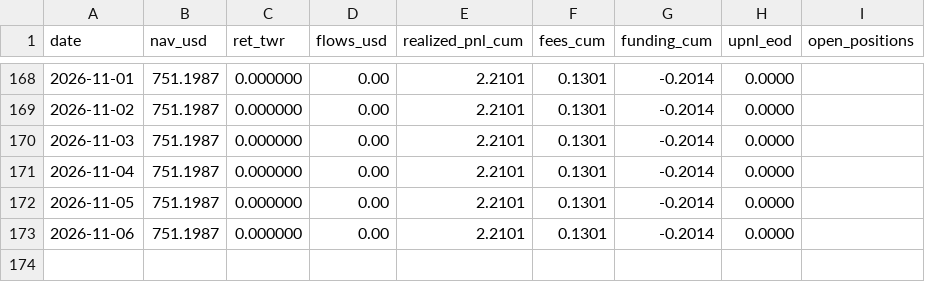
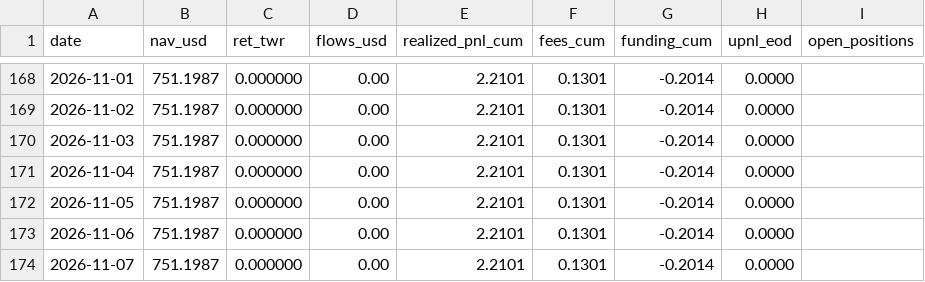
Before and after one commit to Casporen/combo_g_trackrecord, a CSV file: data/nav/nav_daily.csv, drawn as a sheet; only a part is shown, gaps mark what is left out.

```diff
--- a/data/nav/nav_daily.csv
+++ b/data/nav/nav_daily.csv
@@ -173 +173,2 @@ date,nav_usd,ret_twr,flows_usd,realized_pnl_cum,fees_cum,funding_cum,upnl_eod,op
 2026-11-06,751.1987,0.000000,0.00,2.2101,0.1301,-0.2014,0.0000,
+2026-11-07,751.1987,0.000000,0.00,2.2101,0.1301,-0.2014,0.0000,
```
Also changed, not shown: 3 other files.
